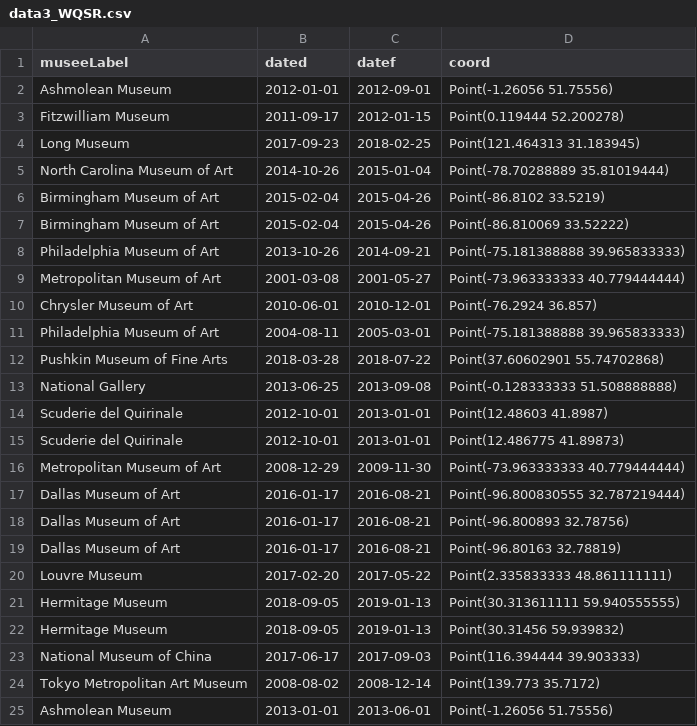
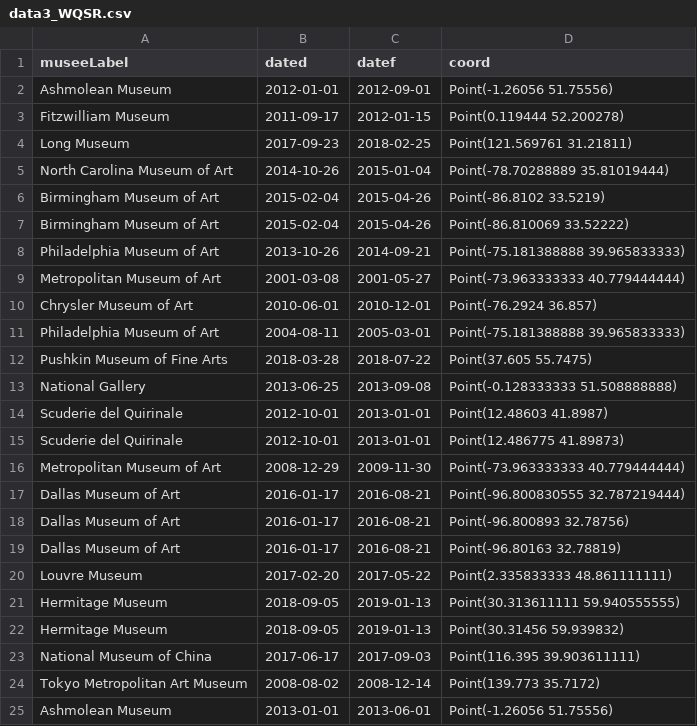
Before and after one commit to rzine-reviews/wikidata_sparql_rzine, a CSV file: data/data3_WQSR.csv, drawn as a sheet.

```diff
--- a/data/data3_WQSR.csv
+++ b/data/data3_WQSR.csv
@@ -3,3 +3,3 @@
 "Fitzwilliam Museum",2011-09-17,2012-01-15,"Point(0.119444 52.200278)"
-"Long Museum",2017-09-23,2018-02-25,"Point(121.464313 31.183945)"
+"Long Museum",2017-09-23,2018-02-25,"Point(121.569761 31.21811)"
 "North Carolina Museum of Art",2014-10-26,2015-01-04,"Point(-78.70288889 35.81019444)"
@@ -11,3 +11,3 @@
 "Philadelphia Museum of Art",2004-08-11,2005-03-01,"Point(-75.181388888 39.965833333)"
-"Pushkin Museum of Fine Arts",2018-03-28,2018-07-22,"Point(37.60602901 55.74702868)"
+"Pushkin Museum of Fine Arts",2018-03-28,2018-07-22,"Point(37.605 55.7475)"
 "National Gallery",2013-06-25,2013-09-08,"Point(-0.128333333 51.508888888)"
@@ -22,3 +22,3 @@
 "Hermitage Museum",2018-09-05,2019-01-13,"Point(30.31456 59.939832)"
-"National Museum of China",2017-06-17,2017-09-03,"Point(116.394444 39.903333)"
+"National Museum of China",2017-06-17,2017-09-03,"Point(116.395 39.903611111)"
 "Tokyo Metropolitan Art Museum",2008-08-02,2008-12-14,"Point(139.773 35.7172)"
```
Also changed, not shown: data/data2_WQSR.csv, data/data2_WR.csv, 3 other files.
